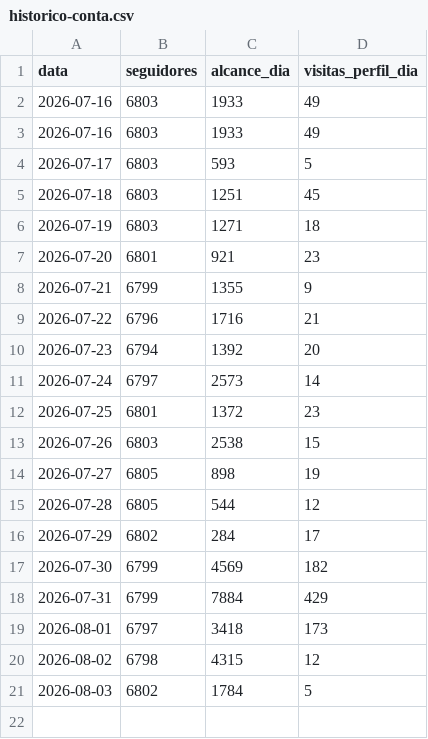
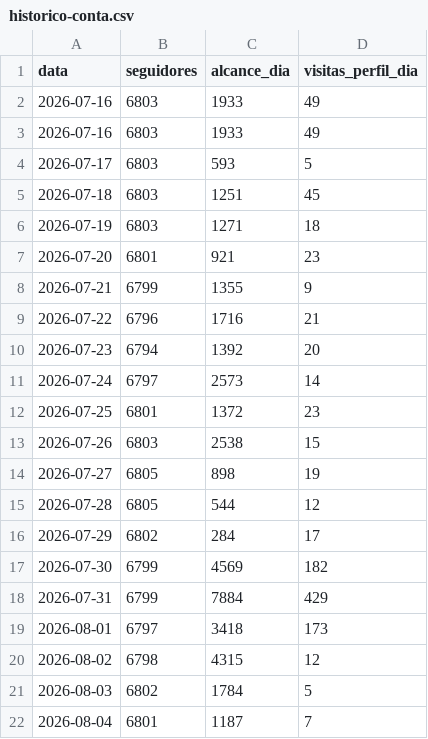
Before and after one commit to karolsenna-del/incubadora-de-expert, a CSV file: business/instagram/metricas/historico-conta.csv, drawn as a sheet; the diff names each change by its address in the sheet, - before the commit and + after, or states it on an @@ line.

```diff
--- a/business/instagram/metricas/historico-conta.csv
+++ b/business/instagram/metricas/historico-conta.csv
+row 22: 2026-08-04 | 6801 | 1187 | 7
```
Also changed, not shown: 1 other file.
